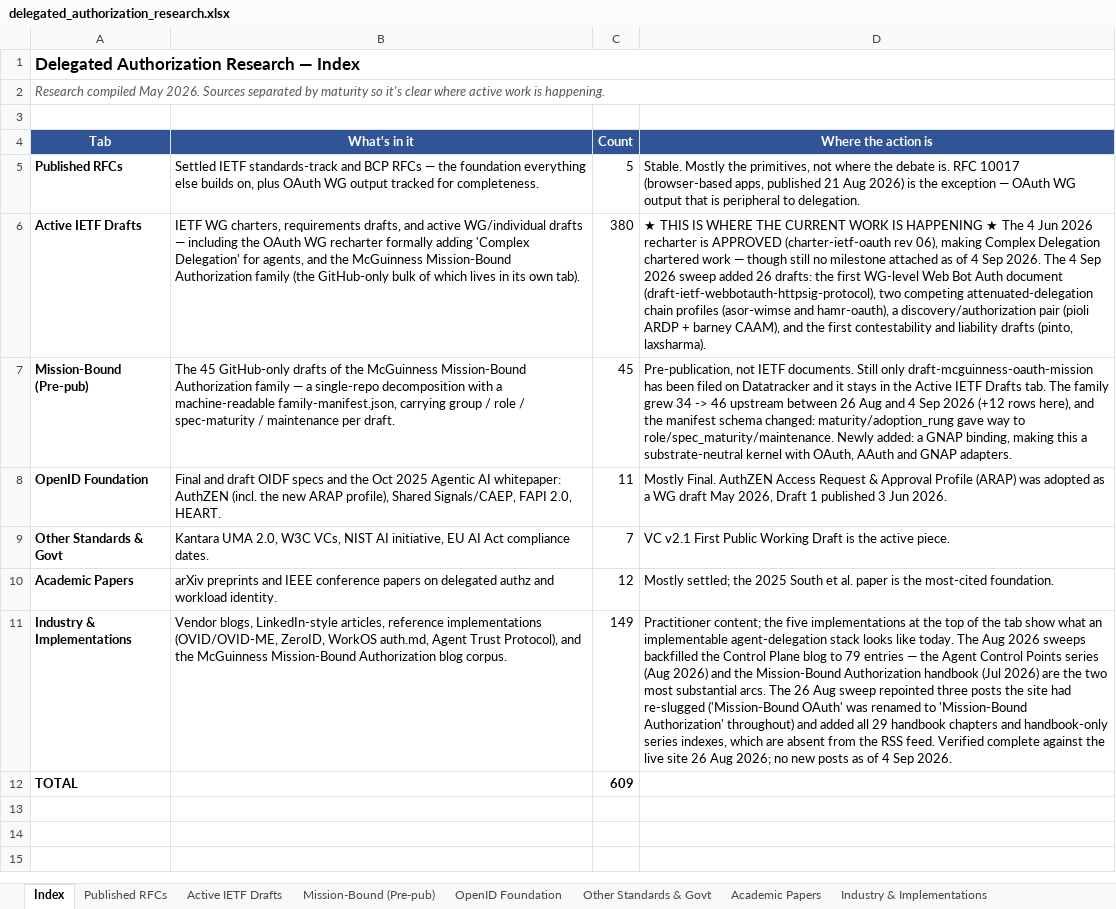
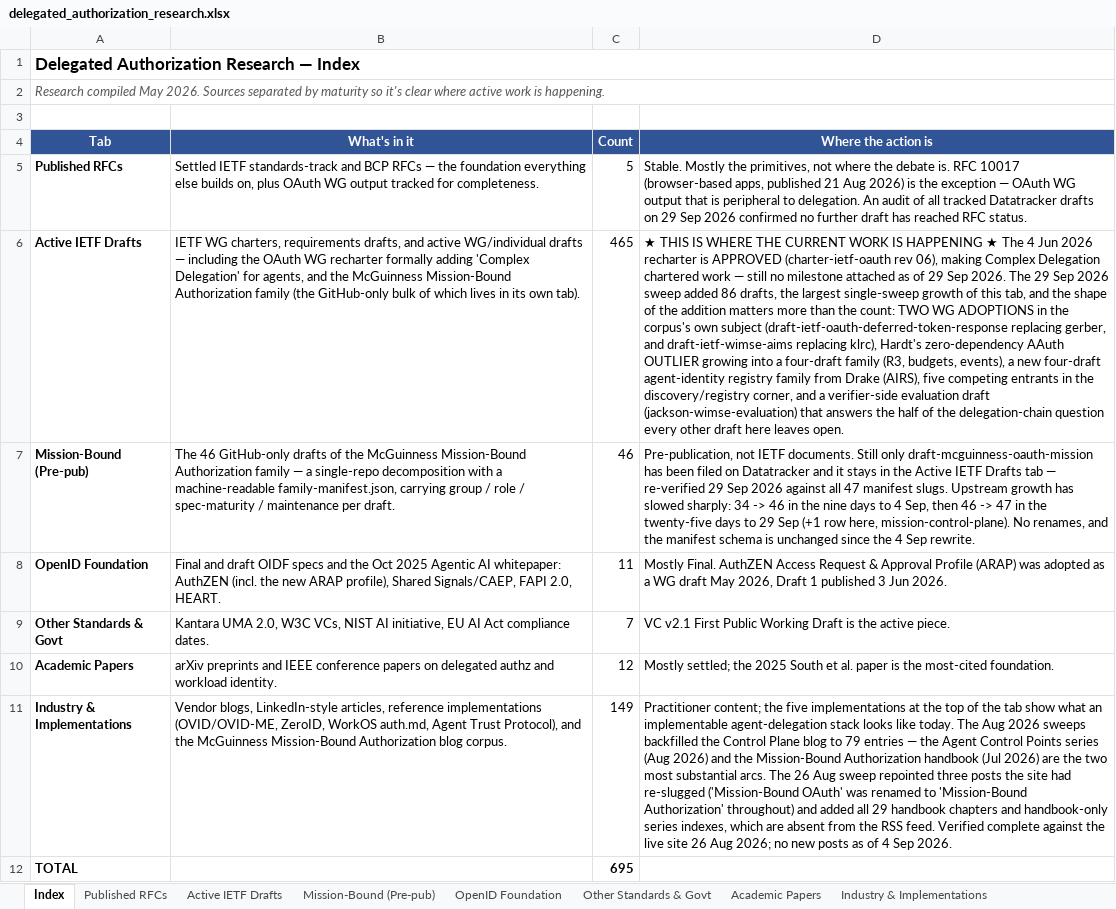
Before and after one commit to gffletch/da_research, an Excel workbook: delegated_authorization_research.xlsx, sheet Index, drawn as a sheet; values as stored, in another font and other column widths than the file's, no borders; the diff names each change by its address in the sheet, - before the commit and + after, or states it on an @@ line.

```diff
--- a/delegated_authorization_research.xlsx (sheet Index)
+++ b/delegated_authorization_research.xlsx (sheet Index)
-D5 (Where the action is): …to delegation.
+D5 (Where the action is): …to delegation. An audit of all tracked Datatracker drafts on 29 Sep 2026 confirmed no further draft has reached RFC status.
-C6 (Count): 380
+C6 (Count): 465
-D6 (Where the action is): …work — though still no milestone attached as of 4 Sep 2026. The 4 Sep 2026 sweep added 26 drafts: the first WG-level Web Bot Auth document (draft-ietf-webbotauth-httpsig-protocol), two competing attenuated-delegation chain profiles (asor-wimse and hamr-oauth), a discovery/authorization pair (pioli ARDP + barney CAAM), and the first contestability and liability drafts (pinto, laxsharma).
+D6 (Where the action is): …work — still no milestone attached as of 29 Sep 2026. The 29 Sep 2026 sweep added 86 drafts, the largest single-sweep growth of this tab, and the shape of the addition matters more than the count: TWO WG ADOPTIONS in the corpus's own subject (draft-ietf-oauth-deferred-token-response replacing gerber, and draft-ietf-wimse-aims replacing klrc), Hardt's zero-dependency AAuth OUTLIER growing into a four-draft family (R3, budgets, events), a new four-draft agent-identity registry family from Drake (AIRS), five competing entrants in the discovery/registry corner, and a verifier-side evaluation draft (jackson-wimse-evaluation) that answers the half of the delegation-chain question every other draft here leaves open.
-B7 (What's in it): The 45 GitHub-only drafts…
+B7 (What's in it): The 46 GitHub-only drafts…
-C7 (Count): 45
+C7 (Count): 46
-D7 (Where the action is): …IETF Drafts tab. The family grew 34 -> 46 upstream between 26 Aug and 4 Sep 2026 (+12 rows here), and the manifest schema changed: maturity/adoption_rung gave way to role/spec_maturity/maintenance. Newly added: a GNAP binding, making this a substrate-neutral kernel with OAuth, AAuth and GNAP adapters.
+D7 (Where the action is): …IETF Drafts tab — re-verified 29 Sep 2026 against all 47 manifest slugs. Upstream growth has slowed sharply: 34 -> 46 in the nine days to 4 Sep, then 46 -> 47 in the twenty-five days to 29 Sep (+1 row here, mission-control-plane). No renames, and the manifest schema is unchanged since the 4 Sep rewrite.
-C12 (Count): 609
+C12 (Count): 695
```
Also changed, not shown: sheet Active IETF Drafts, sheet Mission-Bound (Pre-pub), 5 other files.
